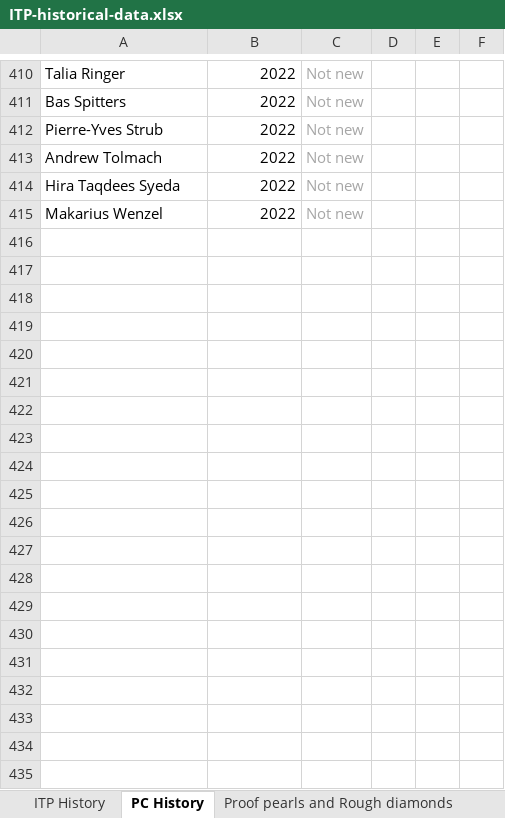
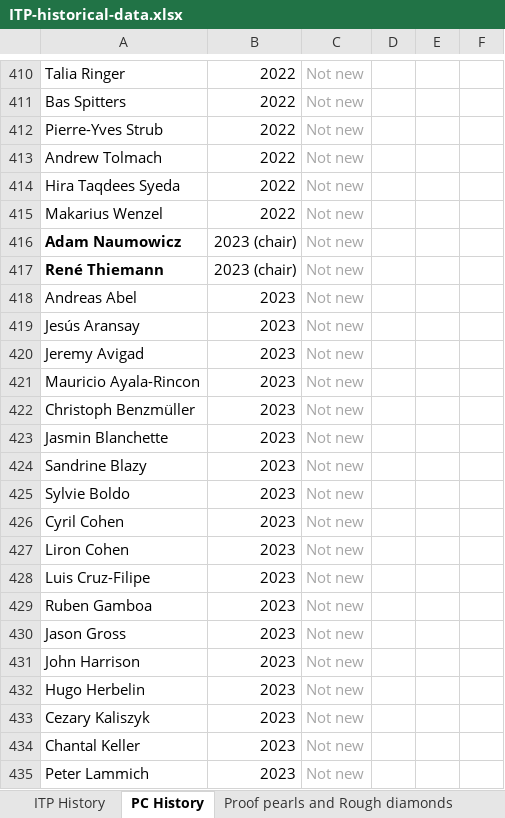
Before and after one commit to ybertot/itp-conference.github.io, an Excel workbook: assets/downloads/ITP-historical-data.xlsx, sheet PC History, drawn as a sheet; only a part is shown, gaps mark what is left out; values as stored, in another font and other column widths than the file's, no borders; the diff covers the shown part only; the diff names each change by its address in the sheet, - before the commit and + after, or states it on an @@ line.

```diff
--- a/assets/downloads/ITP-historical-data.xlsx (sheet PC History)
+++ b/assets/downloads/ITP-historical-data.xlsx (sheet PC History)
+row 416: Adam Naumowicz | 2023 (chair) | Not new
+row 417: René Thiemann | 2023 (chair) | Not new
+row 418: Andreas Abel | 2023 | Not new
+row 419: Jesús Aransay | 2023 | Not new
+row 420: Jeremy Avigad | 2023 | Not new
+row 421: Mauricio Ayala-Rincon | 2023 | Not new
+row 422: Christoph Benzmüller | 2023 | Not new
+row 423: Jasmin Blanchette | 2023 | Not new
+row 424: Sandrine Blazy | 2023 | Not new
+row 425: Sylvie Boldo | 2023 | Not new
+row 426: Cyril Cohen | 2023 | Not new
+row 427: Liron Cohen | 2023 | Not new
+row 428: Luis Cruz-Filipe | 2023 | Not new
+row 429: Ruben Gamboa | 2023 | Not new
+row 430: Jason Gross | 2023 | Not new
+row 431: John Harrison | 2023 | Not new
+row 432: Hugo Herbelin | 2023 | Not new
+row 433: Cezary Kaliszyk | 2023 | Not new
+row 434: Chantal Keller | 2023 | Not new
+row 435: Peter Lammich | 2023 | Not new
```
Also changed, not shown: 15 added rows and 177 edited cells elsewhere in this sheet, sheet ITP History, sheet Proof pearls and Rough diamonds, formulas that keep their value.
